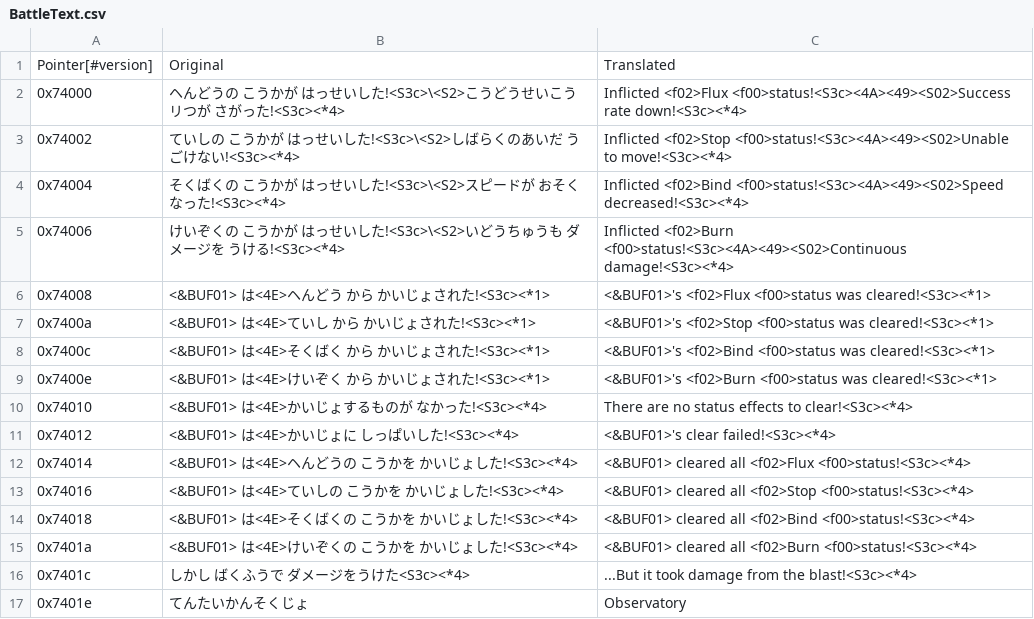
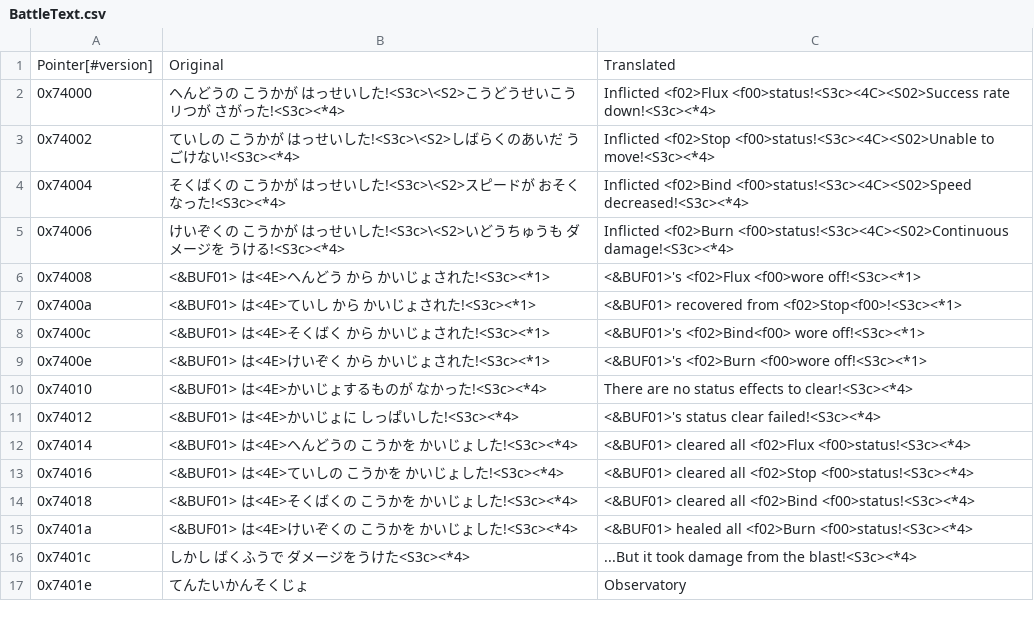
Before and after one commit to Medabots/medarot1, a CSV file: text/dialog/BattleText.csv, drawn as a sheet; only a part is shown.

```diff
--- a/text/dialog/BattleText.csv
+++ b/text/dialog/BattleText.csv
@@ -1,12 +1,12 @@
 Pointer[#version],Original,Translated
-0x74000,ヘんどうの こうかが はっせいした!<S3c>\<S2>こうどうせいこうリつが さがった!<S3c><*4>,Inflicted <f02>Flux <f00>status!<S3c><4A><49><S02>Success rate down!<S3c><*4>
-0x74002,ていしの こうかが はっせいした!<S3c>\<S2>しばらくのあいだ うごけない!<S3c><*4>,Inflicted <f02>Stop <f00>status!<S3c><4A><49><S02>Unable to move!<S3c><*4>
-0x74004,そくばくの こうかが はっせいした!<S3c>\<S2>スピードが おそくなった!<S3c><*4>,Inflicted <f02>Bind <f00>status!<S3c><4A><49><S02>Speed decreased!<S3c><*4>
-0x74006,けいぞくの こうかが はっせいした!<S3c>\<S2>いどうちゅうも ダメージを うける!<S3c><*4>,Inflicted <f02>Burn <f00>status!<S3c><4A><49><S02>Continuous damage!<S3c><*4>
-0x74008,<&BUF01> は<4E>ヘんどう から かいじょされた!<S3c><*1>,<&BUF01>'s <f02>Flux <f00>status was cleared!<S3c><*1>
-0x7400a,<&BUF01> は<4E>ていし から かいじょされた!<S3c><*1>,<&BUF01>'s <f02>Stop <f00>status was cleared!<S3c><*1>
-0x7400c,<&BUF01> は<4E>そくばく から かいじょされた!<S3c><*1>,<&BUF01>'s <f02>Bind <f00>status was cleared!<S3c><*1>
-0x7400e,<&BUF01> は<4E>けいぞく から かいじょされた!<S3c><*1>,<&BUF01>'s <f02>Burn <f00>status was cleared!<S3c><*1>
+0x74000,ヘんどうの こうかが はっせいした!<S3c>\<S2>こうどうせいこうリつが さがった!<S3c><*4>,Inflicted <f02>Flux <f00>status!<S3c><4C><S02>Success rate down!<S3c><*4>
+0x74002,ていしの こうかが はっせいした!<S3c>\<S2>しばらくのあいだ うごけない!<S3c><*4>,Inflicted <f02>Stop <f00>status!<S3c><4C><S02>Unable to move!<S3c><*4>
+0x74004,そくばくの こうかが はっせいした!<S3c>\<S2>スピードが おそくなった!<S3c><*4>,Inflicted <f02>Bind <f00>status!<S3c><4C><S02>Speed decreased!<S3c><*4>
+0x74006,けいぞくの こうかが はっせいした!<S3c>\<S2>いどうちゅうも ダメージを うける!<S3c><*4>,Inflicted <f02>Burn <f00>status!<S3c><4C><S02>Continuous damage!<S3c><*4>
+0x74008,<&BUF01> は<4E>ヘんどう から かいじょされた!<S3c><*1>,<&BUF01>'s <f02>Flux <f00>wore off!<S3c><*1>
+0x7400a,<&BUF01> は<4E>ていし から かいじょされた!<S3c><*1>,<&BUF01> recovered from <f02>Stop<f00>!<S3c><*1>
+0x7400c,<&BUF01> は<4E>そくばく から かいじょされた!<S3c><*1>,<&BUF01>'s <f02>Bind<f00> wore off!<S3c><*1>
+0x7400e,<&BUF01> は<4E>けいぞく から かいじょされた!<S3c><*1>,<&BUF01>'s <f02>Burn <f00>wore off!<S3c><*1>
 0x74010,<&BUF01> は<4E>かいじょするものが なかった!<S3c><*4>,There are no status effects to clear!<S3c><*4>
-0x74012,<&BUF01> は<4E>かいじょに しっぱいした!<S3c><*4>,<&BUF01>'s clear failed!<S3c><*4>
+0x74012,<&BUF01> は<4E>かいじょに しっぱいした!<S3c><*4>,<&BUF01>'s status clear failed!<S3c><*4>
 0x74014,<&BUF01> は<4E>ヘんどうの こうかを かいじょした!<S3c><*4>,<&BUF01> cleared all <f02>Flux <f00>status!<S3c><*4>
@@ -14,3 +14,3 @@ Pointer[#version],Original,Translated
 0x74018,<&BUF01> は<4E>そくばくの こうかを かいじょした!<S3c><*4>,<&BUF01> cleared all <f02>Bind <f00>status!<S3c><*4>
-0x7401a,<&BUF01> は<4E>けいぞくの こうかを かいじょした!<S3c><*4>,<&BUF01> cleared all <f02>Burn <f00>status!<S3c><*4>
+0x7401a,<&BUF01> は<4E>けいぞくの こうかを かいじょした!<S3c><*4>,<&BUF01> healed all <f02>Burn <f00>status!<S3c><*4>
 0x7401c,しかし ばくふうで ダメージをうけた<S3c><*4>,...But it took damage from the blast!<S3c><*4>
```
Also changed, not shown: text/dialog/StoryText1.csv, text/dialog/StoryText2.csv, 2 other files.
